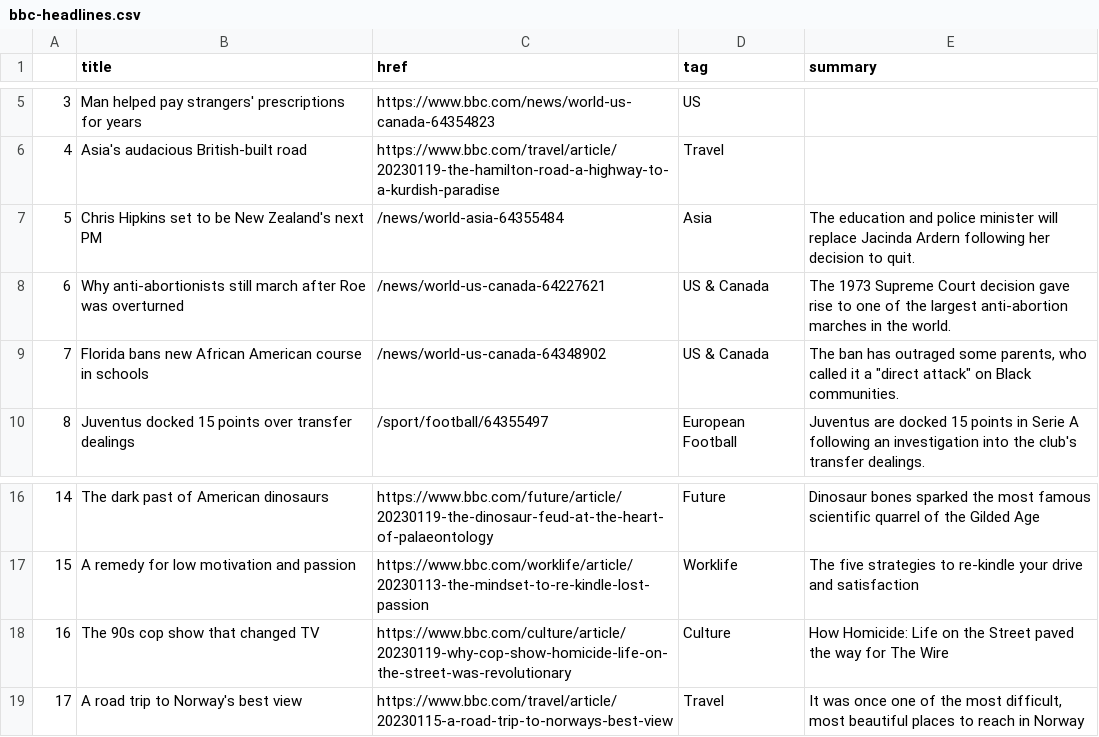
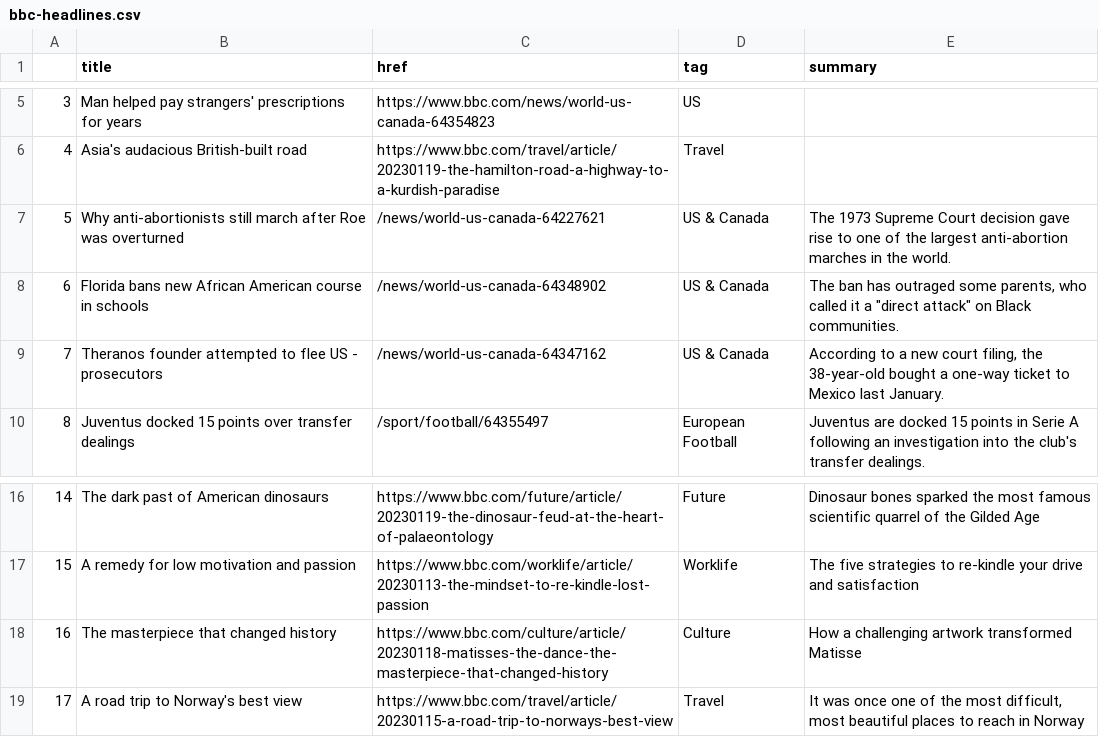
Before and after one commit to zhaoying2931/automatic-scraper, a CSV file: bbc-headlines.csv, drawn as a sheet; only a part is shown, gaps mark what is left out.

```diff
--- a/bbc-headlines.csv
+++ b/bbc-headlines.csv
@@ -6,5 +6,5 @@
 4,Asia's audacious British-built road,https://www.bbc.com/travel/article/20230119-the-hamilton-road-a-highway-to-a-kurdish-paradise,Travel,
-5,Chris Hipkins set to be New Zealand's next PM,/news/world-asia-64355484,Asia,The education and police minister will replace Jacinda Ardern following her decision to quit.
-6,Why anti-abortionists still march after Roe was overturned,/news/world-us-canada-64227621,US & Canada,The 1973 Supreme Court decision gave rise to one of the largest anti-abortion marches in the world.
-7,Florida bans new African American course in schools,/news/world-us-canada-64348902,US & Canada,"The ban has outraged some parents, who called it a ""direct attack"" on Black communities."
+5,Why anti-abortionists still march after Roe was overturned,/news/world-us-canada-64227621,US & Canada,The 1973 Supreme Court decision gave rise to one of the largest anti-abortion marches in the world.
+6,Florida bans new African American course in schools,/news/world-us-canada-64348902,US & Canada,"The ban has outraged some parents, who called it a ""direct attack"" on Black communities."
+7,Theranos founder attempted to flee US - prosecutors,/news/world-us-canada-64347162,US & Canada,"According to a new court filing, the 38-year-old bought a one-way ticket to Mexico last January."
 8,Juventus docked 15 points over transfer dealings,/sport/football/64355497,European Football,Juventus are docked 15 points in Serie A following an investigation into the club's transfer dealings.
@@ -17,3 +17,3 @@
 15,A remedy for low motivation and passion,https://www.bbc.com/worklife/article/20230113-the-mindset-to-re-kindle-lost-passion,Worklife,The five strategies to re-kindle your drive and satisfaction
-16,The 90s cop show that changed TV,https://www.bbc.com/culture/article/20230119-why-cop-show-homicide-life-on-the-street-was-revolutionary,Culture,How Homicide: Life on the Street paved the way for The Wire
+16,The masterpiece that changed history,https://www.bbc.com/culture/article/20230118-matisses-the-dance-the-masterpiece-that-changed-history,Culture,How a challenging artwork transformed Matisse
 17,A road trip to Norway's best view,https://www.bbc.com/travel/article/20230115-a-road-trip-to-norways-best-view,Travel,"It was once one of the most difficult, most beautiful places to reach in Norway"
```
